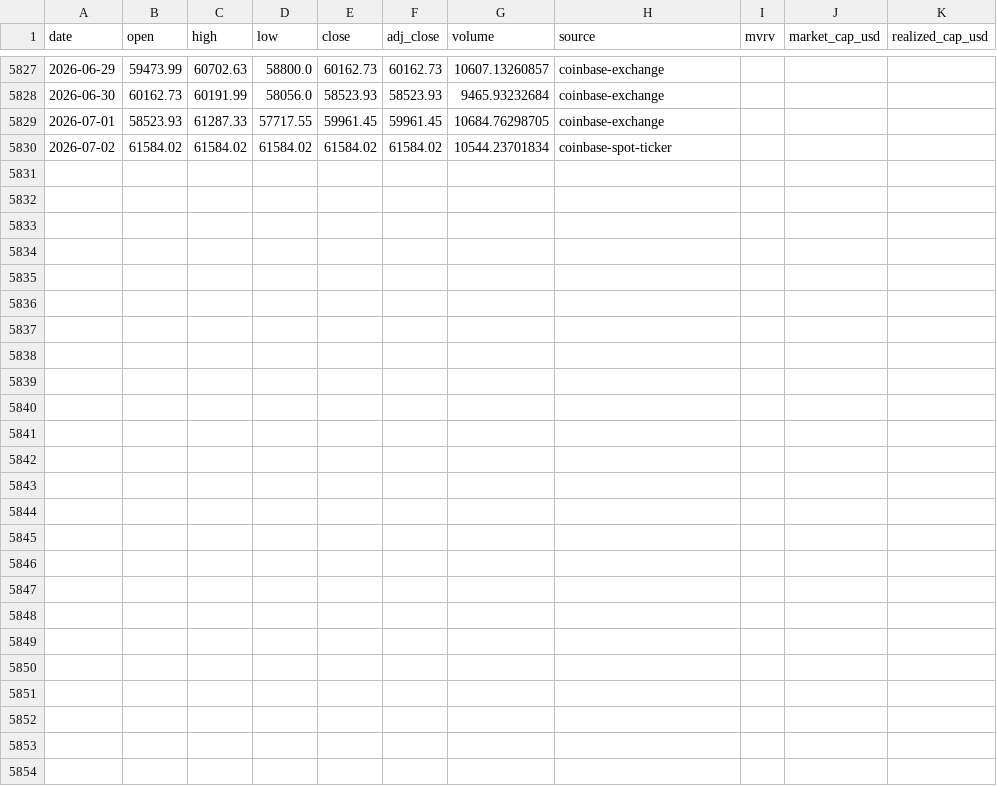
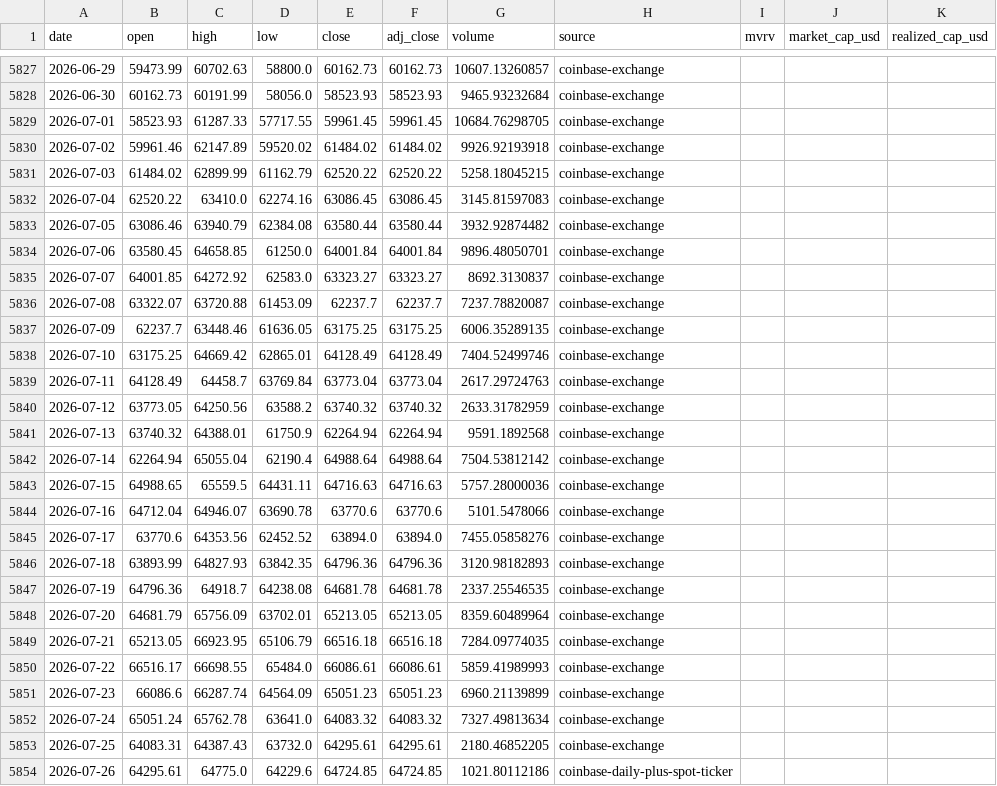
Before and after one commit to leescottd-crypto/Multi-Asset-Cycle-Dashboard, a CSV file: data/raw/btc.csv, drawn as a sheet; only a part is shown, gaps mark what is left out.

```diff
--- a/data/raw/btc.csv
+++ b/data/raw/btc.csv
@@ -5829,2 +5829,26 @@ date,open,high,low,close,adj_close,volume,source,mvrv,market_cap_usd,realized_ca
 2026-07-01,58523.93,61287.33,57717.55,59961.45,59961.45,10684.76298705,coinbase-exchange,,,
-2026-07-02,61584.02,61584.02,61584.02,61584.02,61584.02,10544.23701834,coinbase-spot-ticker,,,
+2026-07-02,59961.46,62147.89,59520.02,61484.02,61484.02,9926.92193918,coinbase-exchange,,,
+2026-07-03,61484.02,62899.99,61162.79,62520.22,62520.22,5258.18045215,coinbase-exchange,,,
+2026-07-04,62520.22,63410.0,62274.16,63086.45,63086.45,3145.81597083,coinbase-exchange,,,
+2026-07-05,63086.46,63940.79,62384.08,63580.44,63580.44,3932.92874482,coinbase-exchange,,,
+2026-07-06,63580.45,64658.85,61250.0,64001.84,64001.84,9896.48050701,coinbase-exchange,,,
+2026-07-07,64001.85,64272.92,62583.0,63323.27,63323.27,8692.3130837,coinbase-exchange,,,
+2026-07-08,63322.07,63720.88,61453.09,62237.7,62237.7,7237.78820087,coinbase-exchange,,,
+2026-07-09,62237.7,63448.46,61636.05,63175.25,63175.25,6006.35289135,coinbase-exchange,,,
+2026-07-10,63175.25,64669.42,62865.01,64128.49,64128.49,7404.52499746,coinbase-exchange,,,
+2026-07-11,64128.49,64458.7,63769.84,63773.04,63773.04,2617.29724763,coinbase-exchange,,,
+2026-07-12,63773.05,64250.56,63588.2,63740.32,63740.32,2633.31782959,coinbase-exchange,,,
+2026-07-13,63740.32,64388.01,61750.9,62264.94,62264.94,9591.1892568,coinbase-exchange,,,
+2026-07-14,62264.94,65055.04,62190.4,64988.64,64988.64,7504.53812142,coinbase-exchange,,,
+2026-07-15,64988.65,65559.5,64431.11,64716.63,64716.63,5757.28000036,coinbase-exchange,,,
+2026-07-16,64712.04,64946.07,63690.78,63770.6,63770.6,5101.5478066,coinbase-exchange,,,
+2026-07-17,63770.6,64353.56,62452.52,63894.0,63894.0,7455.05858276,coinbase-exchange,,,
+2026-07-18,63893.99,64827.93,63842.35,64796.36,64796.36,3120.98182893,coinbase-exchange,,,
+2026-07-19,64796.36,64918.7,64238.08,64681.78,64681.78,2337.25546535,coinbase-exchange,,,
+2026-07-20,64681.79,65756.09,63702.01,65213.05,65213.05,8359.60489964,coinbase-exchange,,,
+2026-07-21,65213.05,66923.95,65106.79,66516.18,66516.18,7284.09774035,coinbase-exchange,,,
+2026-07-22,66516.17,66698.55,65484.0,66086.61,66086.61,5859.41989993,coinbase-exchange,,,
+2026-07-23,66086.6,66287.74,64564.09,65051.23,65051.23,6960.21139899,coinbase-exchange,,,
+2026-07-24,65051.24,65762.78,63641.0,64083.32,64083.32,7327.49813634,coinbase-exchange,,,
+2026-07-25,64083.31,64387.43,63732.0,64295.61,64295.61,2180.46852205,coinbase-exchange,,,
+2026-07-26,64295.61,64775.0,64229.6,64724.85,64724.85,1021.80112186,coinbase-daily-plus-spot-ticker,,,
```
Also changed, not shown: data/raw/btc_usd_daily.csv, data/raw/gold.csv, 25 other files.
